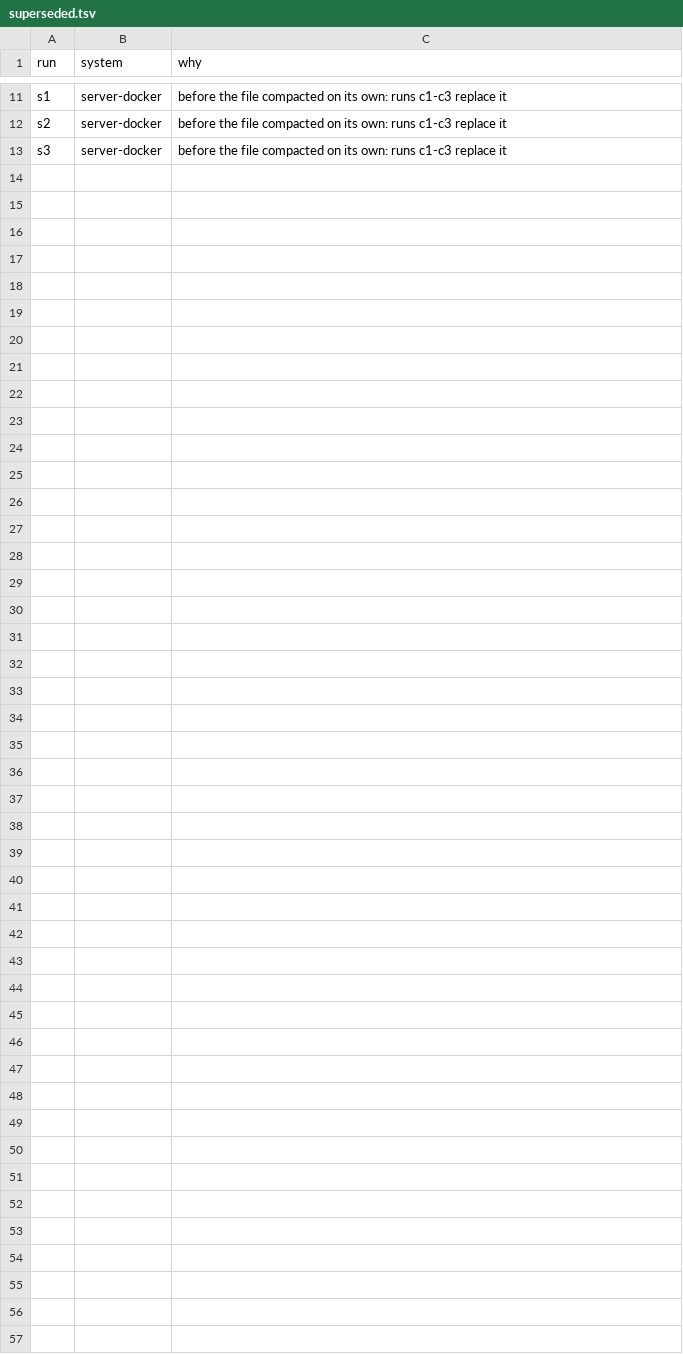
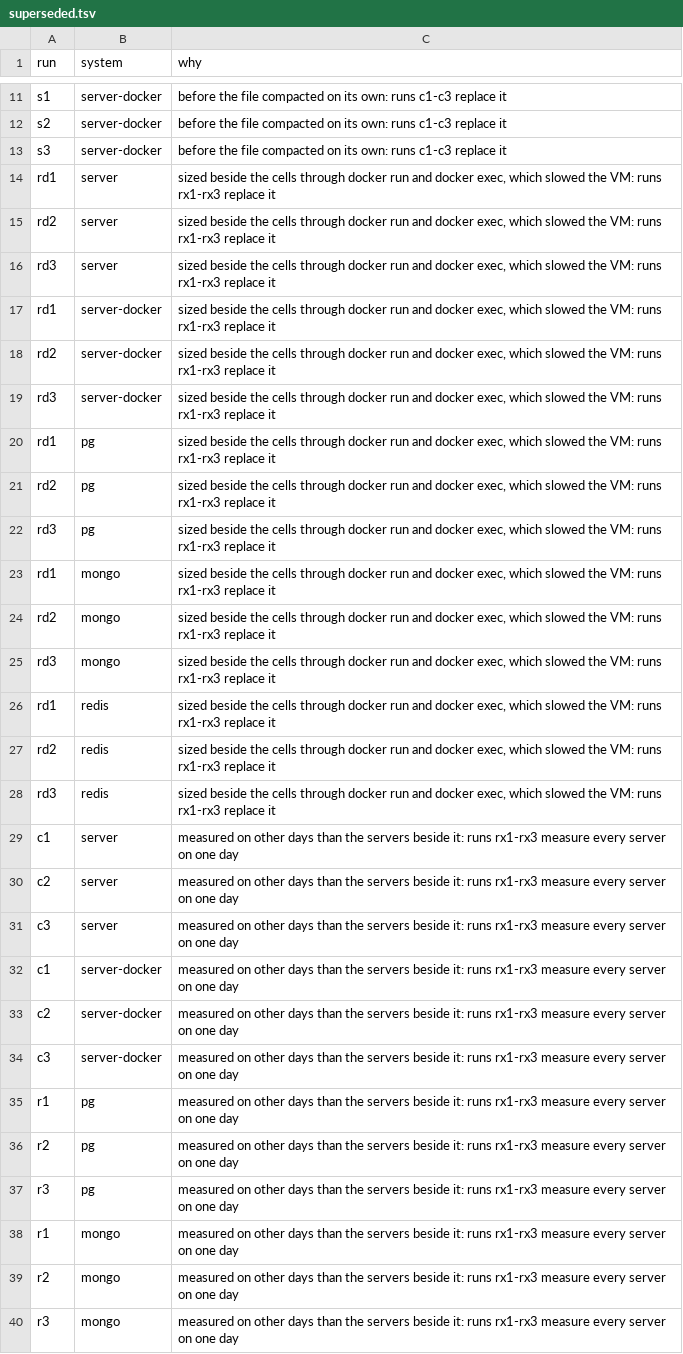
Before and after one commit to fenecdb/fenec, a TSV file: crates/fenec-bench/ycsb/superseded.tsv, drawn as a sheet; only a part is shown, gaps mark what is left out; the diff names each change by its address in the sheet, - before the commit and + after, or states it on an @@ line.

Commit message:
ycsb: every server cell measured in one night, Redis beside them
Runs rx1-rx3 (2026-10-13, 8.5 hours) measured fenec-server natively and
in Docker, PostgreSQL, MongoDB and Redis at 1, 4 and 16 clients, durable
and buffered, in turns. They supersede the servers' c1-c3, PostgreSQL's
and MongoDB's r1-r3, and the rd1-rd3 attempt, which sized the containers
beside the cells and slowed the VM (fixed in #306); fenecdb's and SQLite's
in-process cells stay as they were.

benchmarks.html's server tables and full grid are written from the
medians, the Docker server's 4-client cells added, and the prose follows
them: the server in Docker leads PostgreSQL, MongoDB and Redis in every
cell but buffered C and F at one client (3.07 k against 3.14 k, 2.07 k
against 2.09 k). Figures from earlier days are dated where kept, and the
build's claims point at the reworded sentences.

```diff
--- a/crates/fenec-bench/ycsb/superseded.tsv
+++ b/crates/fenec-bench/ycsb/superseded.tsv
+row 14: rd1 | server | sized beside the cells through docker run and docker exec, which slowed the VM: runs rx1-rx3 replace it
+row 15: rd2 | server | sized beside the cells through docker run and docker exec, which slowed the VM: runs rx1-rx3 replace it
+row 16: rd3 | server | sized beside the cells through docker run and docker exec, which slowed the VM: runs rx1-rx3 replace it
+row 17: rd1 | server-docker | sized beside the cells through docker run and docker exec, which slowed the VM: runs rx1-rx3 replace it
+row 18: rd2 | server-docker | sized beside the cells through docker run and docker exec, which slowed the VM: runs rx1-rx3 replace it
+row 19: rd3 | server-docker | sized beside the cells through docker run and docker exec, which slowed the VM: runs rx1-rx3 replace it
+row 20: rd1 | pg | sized beside the cells through docker run and docker exec, which slowed the VM: runs rx1-rx3 replace it
+row 21: rd2 | pg | sized beside the cells through docker run and docker exec, which slowed the VM: runs rx1-rx3 replace it
+row 22: rd3 | pg | sized beside the cells through docker run and docker exec, which slowed the VM: runs rx1-rx3 replace it
+row 23: rd1 | mongo | sized beside the cells through docker run and docker exec, which slowed the VM: runs rx1-rx3 replace it
+row 24: rd2 | mongo | sized beside the cells through docker run and docker exec, which slowed the VM: runs rx1-rx3 replace it
+row 25: rd3 | mongo | sized beside the cells through docker run and docker exec, which slowed the VM: runs rx1-rx3 replace it
+row 26: rd1 | redis | sized beside the cells through docker run and docker exec, which slowed the VM: runs rx1-rx3 replace it
+row 27: rd2 | redis | sized beside the cells through docker run and docker exec, which slowed the VM: runs rx1-rx3 replace it
+row 28: rd3 | redis | sized beside the cells through docker run and docker exec, which slowed the VM: runs rx1-rx3 replace it
+row 29: c1 | server | measured on other days than the servers beside it: runs rx1-rx3 measure every server on one day
+row 30: c2 | server | measured on other days than the servers beside it: runs rx1-rx3 measure every server on one day
+row 31: c3 | server | measured on other days than the servers beside it: runs rx1-rx3 measure every server on one day
+row 32: c1 | server-docker | measured on other days than the servers beside it: runs rx1-rx3 measure every server on one day
+row 33: c2 | server-docker | measured on other days than the servers beside it: runs rx1-rx3 measure every server on one day
+row 34: c3 | server-docker | measured on other days than the servers beside it: runs rx1-rx3 measure every server on one day
+row 35: r1 | pg | measured on other days than the servers beside it: runs rx1-rx3 measure every server on one day
+row 36: r2 | pg | measured on other days than the servers beside it: runs rx1-rx3 measure every server on one day
+row 37: r3 | pg | measured on other days than the servers beside it: runs rx1-rx3 measure every server on one day
+row 38: r1 | mongo | measured on other days than the servers beside it: runs rx1-rx3 measure every server on one day
+row 39: r2 | mongo | measured on other days than the servers beside it: runs rx1-rx3 measure every server on one day
+row 40: r3 | mongo | measured on other days than the servers beside it: runs rx1-rx3 measure every server on one day
```
Also changed, not shown: crates/fenec-bench/ycsb/verify.tsv, 7 other files.
